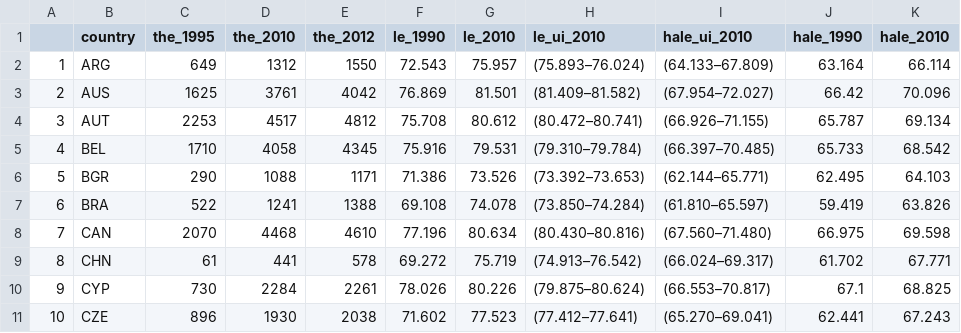
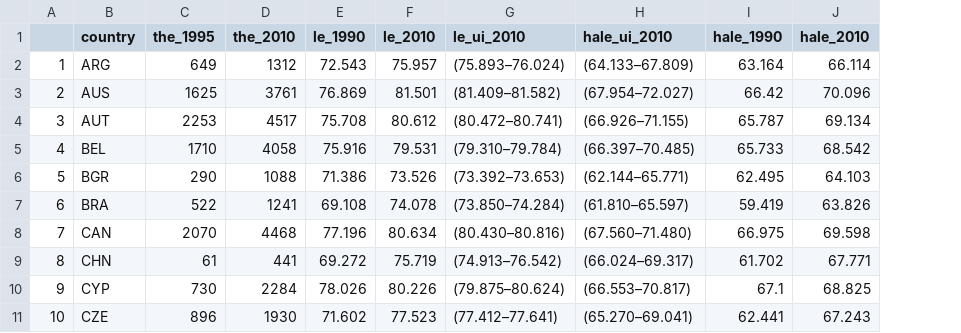
Before and after one commit to SAO65/The-Lancet-CAMS-Health-Summit-2015, a CSV file: YLDOutput.csv, drawn as a sheet; only a part is shown; the diff names each change by its address in the sheet, - before the commit and + after, or states it on an @@ line.

```diff
--- a/YLDOutput.csv
+++ b/YLDOutput.csv
-column E (the_2012), rows 2-11: 1550 | 4042 | 4812 | 4345 | 1171 | 1388 | 4610 | 578 | 2261 | 2038
```
Also changed, not shown: 4 other files.
